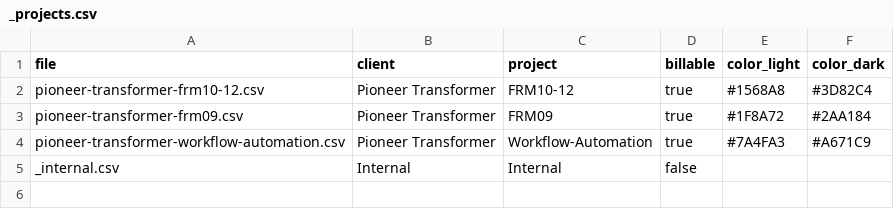
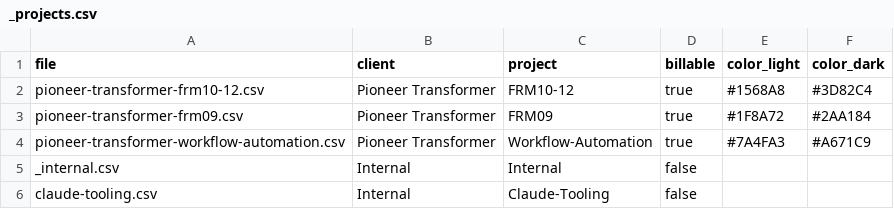
Before and after one commit to Biplan-Consulting-Services/sankerbaril-Timesheets, a CSV file: _projects.csv, drawn as a sheet.

```diff
--- a/_projects.csv
+++ b/_projects.csv
@@ -5 +5,2 @@ pioneer-transformer-workflow-automation.csv,Pioneer Transformer,Workflow-Automat
 _internal.csv,Internal,Internal,false,,
+claude-tooling.csv,Internal,Claude-Tooling,false,,
```
Also changed, not shown: 1 other file.
